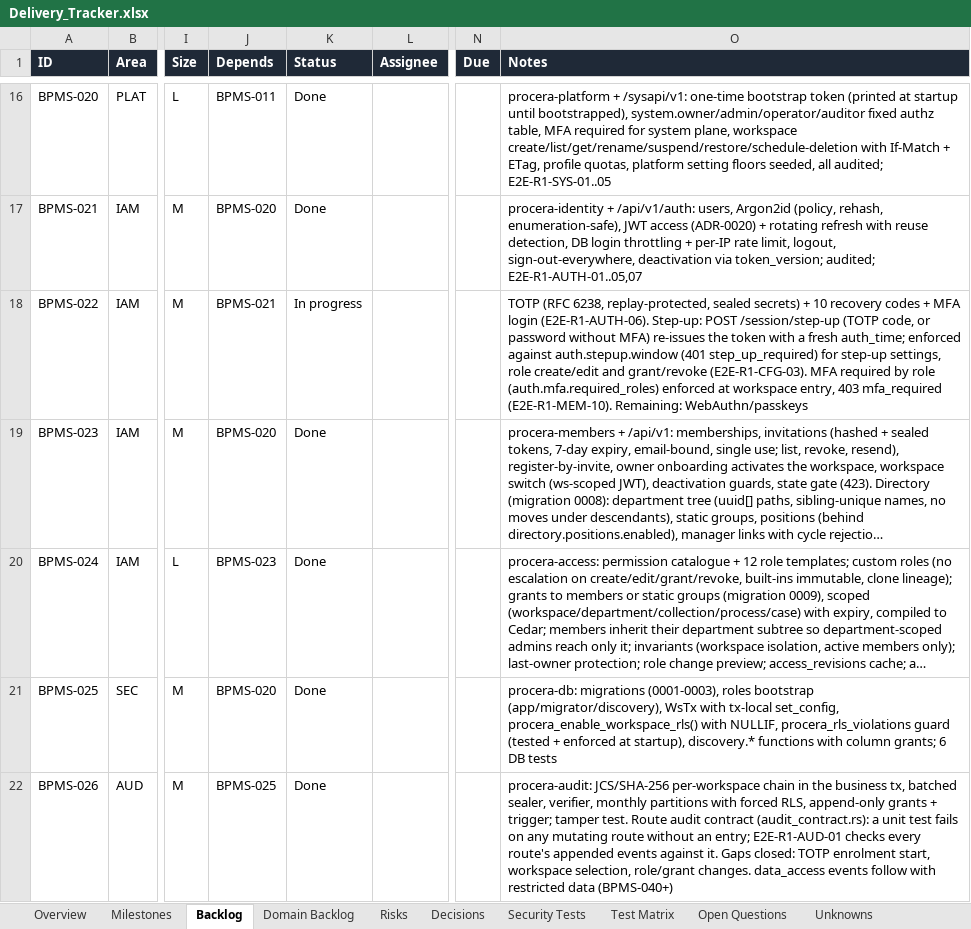
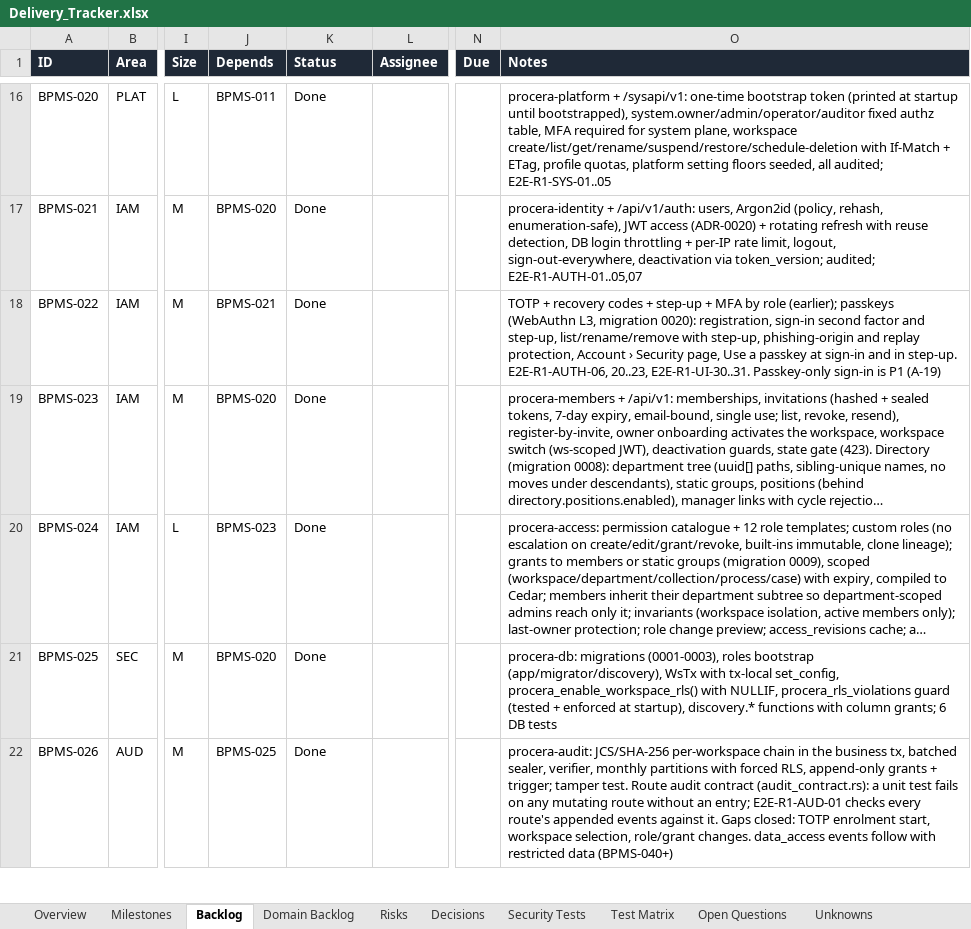
Before and after one commit to CasualOffice/Procera, an Excel workbook: trackers/Delivery_Tracker.xlsx, sheet Backlog, drawn as a sheet; only a part is shown, gaps mark what is left out; long unchanged cells end in …; values as stored, in another font and other column widths than the file's, no borders; conditional formats and table styles not drawn; the diff covers the shown part only; the diff names each change by its address in the sheet, - before the commit and + after, or states it on an @@ line.

Commit message:
docs: tracker BPMS-022/027/045/065 done (30/109); E2E rows for passkeys, settings layers, re-ack, system console
Signed-off-by: sachin sarwa <schnsrw@gmail.com>

```diff
--- a/trackers/Delivery_Tracker.xlsx (sheet Backlog)
+++ b/trackers/Delivery_Tracker.xlsx (sheet Backlog)
-K18 (Status): In progress
+K18 (Status): Done
-O18 (Notes): TOTP (RFC 6238, replay-protected, sealed secrets) + 10 recovery codes + MFA login (E2E-R1-AUTH-06). Step-up: POST /session/step-up (TOTP code, or password without MFA) re-issues the token with a fresh auth_time; enforced against auth.stepup.window (401 step_up_required) for step-up settings, role create/edit and grant/revoke (E2E-R1-CFG-03). MFA required by role (auth.mfa.required_roles) enforced at workspace entry, 403 mfa_required (E2E-R1-MEM-10). Remaining: WebAuthn/passkeys
+O18 (Notes): TOTP + recovery codes + step-up + MFA by role (earlier); passkeys (WebAuthn L3, migration 0020): registration, sign-in second factor and step-up, list/rename/remove with step-up, phishing-origin and replay protection, Account › Security page, Use a passkey at sign-in and in step-up. E2E-R1-AUTH-06, 20..23, E2E-R1-UI-30..31. Passkey-only sign-in is P1 (A-19)
```
Also changed, not shown: 8 edited cells elsewhere in this sheet, sheet Domain Backlog, sheet Assumptions, 6 other files.
